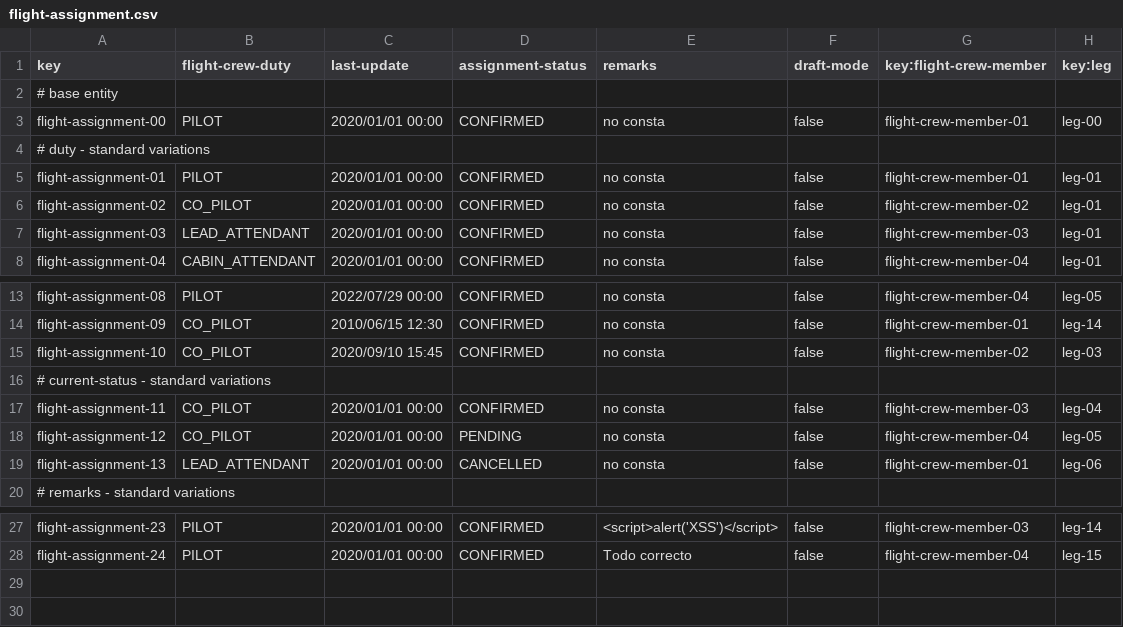
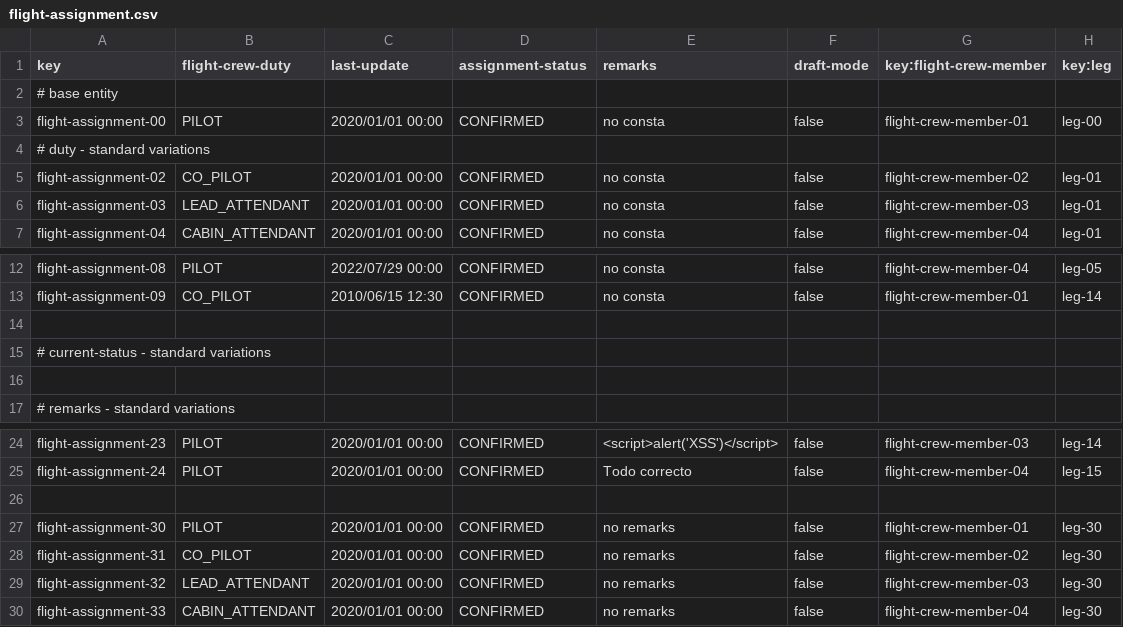
Before and after one commit to DP2-C1-035/Acme-ANS-C3, a CSV file: src/main/resources/WEB-INF/data/sample/flight-assignment.csv, drawn as a sheet; only a part is shown, gaps mark what is left out; removed rows and columns are numbered as before the commit, all else as after; the diff names each change by its address in the sheet, - before the commit and + after, or states it on an @@ line.

```diff
--- a/src/main/resources/WEB-INF/data/sample/flight-assignment.csv
+++ b/src/main/resources/WEB-INF/data/sample/flight-assignment.csv
-row 5: flight-assignment-01 | PILOT | 2020/01/01 00:00 | CONFIRMED | no consta | false | flight-crew-member-01 | leg-01
-row 14: flight-assignment-10 | CO_PILOT | 2020/09/10 15:45 | CONFIRMED | no consta | false | flight-crew-member-02 | leg-03
+row 14: (empty)
-row 16: flight-assignment-11 | CO_PILOT | 2020/01/01 00:00 | CONFIRMED | no consta | false | flight-crew-member-03 | leg-04
+row 16: (empty)
-row 18: flight-assignment-12 | CO_PILOT | 2020/01/01 00:00 | PENDING | no consta | false | flight-crew-member-04 | leg-05
-row 19: flight-assignment-13 | LEAD_ATTENDANT | 2020/01/01 00:00 | CANCELLED | no consta | false | flight-crew-member-01 | leg-06
+row 26: (empty)
+row 27: flight-assignment-30 | PILOT | 2020/01/01 00:00 | CONFIRMED | no remarks | false | flight-crew-member-01 | leg-30
+row 28: flight-assignment-31 | CO_PILOT | 2020/01/01 00:00 | CONFIRMED | no remarks | false | flight-crew-member-02 | leg-30
+row 29: flight-assignment-32 | LEAD_ATTENDANT | 2020/01/01 00:00 | CONFIRMED | no remarks | false | flight-crew-member-03 | leg-30
+row 30: flight-assignment-33 | CABIN_ATTENDANT | 2020/01/01 00:00 | CONFIRMED | no remarks | false | flight-crew-member-04 | leg-30
```
Also changed, not shown: src/main/resources/WEB-INF/data/sample/activity-log.csv, src/main/resources/WEB-INF/data/sample/flight.csv, 2 other files.
